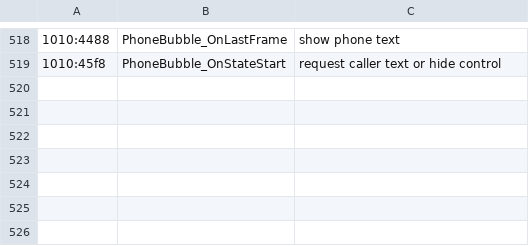
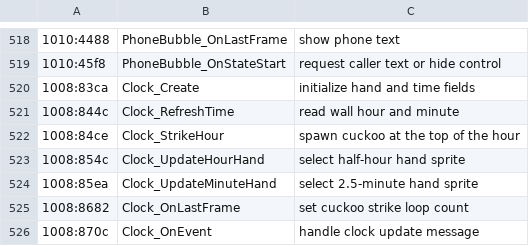
Before and after one commit to FlavioOdas/cyberpest-fan-remake, a TSV file: docs/re/names.tsv, drawn as a sheet; only a part is shown, gaps mark what is left out.

Commit message:
Port wall clock and ordinal hand states

```diff
--- a/docs/re/names.tsv
+++ b/docs/re/names.tsv
@@ -519 +519,8 @@
 1010:45f8	PhoneBubble_OnStateStart	request caller text or hide control
+1008:83ca	Clock_Create	initialize hand and time fields
+1008:844c	Clock_RefreshTime	read wall hour and minute
+1008:84ce	Clock_StrikeHour	spawn cuckoo at the top of the hour
+1008:854c	Clock_UpdateHourHand	select half-hour hand sprite
+1008:85ea	Clock_UpdateMinuteHand	select 2.5-minute hand sprite
+1008:8682	Clock_OnLastFrame	set cuckoo strike loop count
+1008:870c	Clock_OnEvent	handle clock update message
```
Also changed, not shown: docs/re/symbols.tsv, 9 other files.
